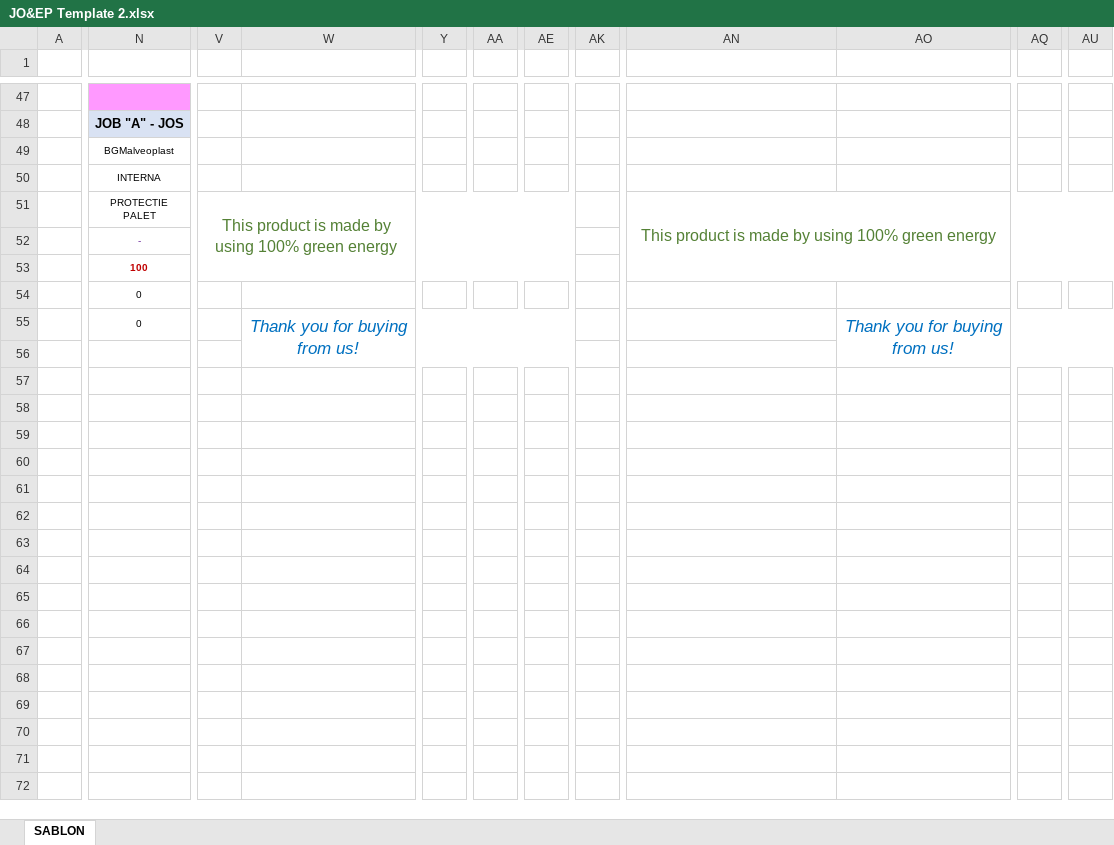
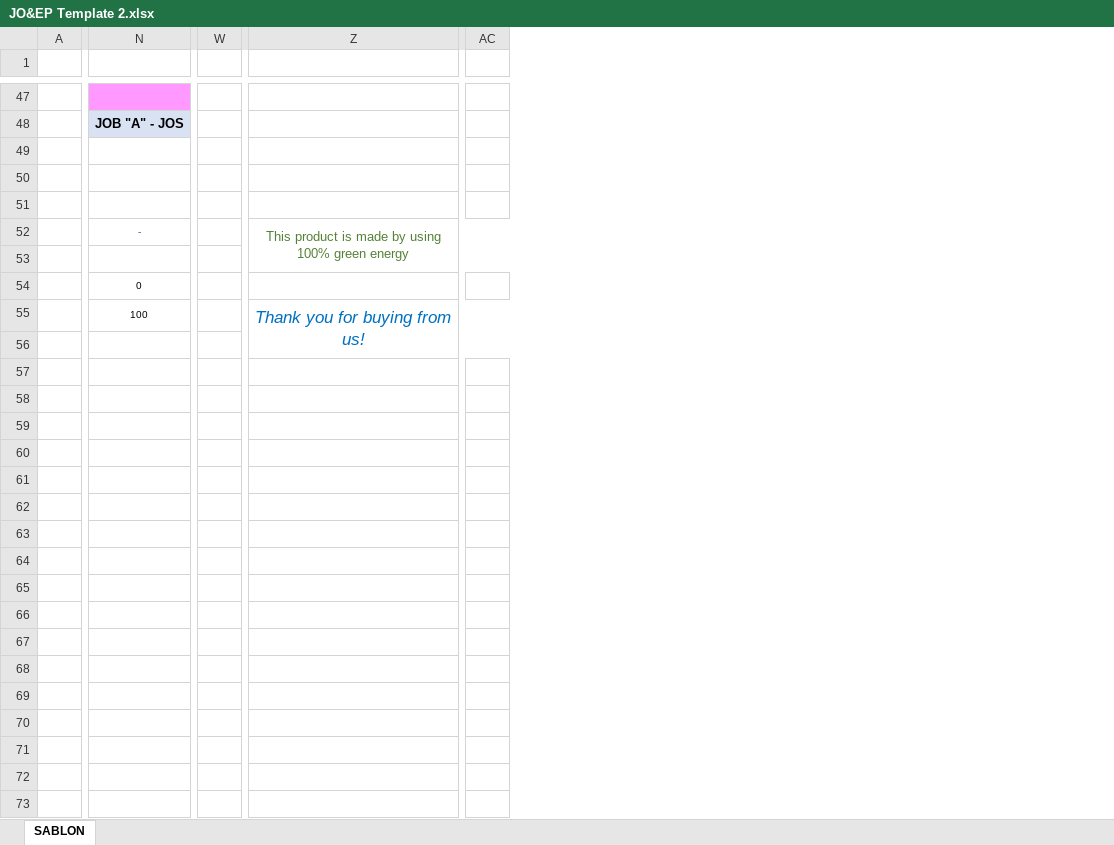
Before and after one commit to suscabogdan/Etichete-Job-orders-Alveoplast, an Excel workbook: JO&EP Template 2.xlsx, sheet SABLON, drawn as a sheet; only a part is shown, gaps mark what is left out; values as stored, in another font and other column widths than the file's, no borders; charts and pictures not drawn; removed rows and columns are numbered as before the commit, all else as after; rows hold the shown columns only; the diff covers the shown part only; the diff names each change by its address in the sheet, - before the commit and + after, or states it on an @@ line.

Commit message:
Merge pe template-u nou

```diff
--- a/JO&EP Template 2.xlsx (sheet SABLON)
+++ b/JO&EP Template 2.xlsx (sheet SABLON)
-column V, empty
-column W, row 55: Thank you for buying from us!
-column Y, empty
-column AA, empty
+column W, empty
-column AE, empty
-column AK, empty
-column AO, row 55: Thank you for buying from us!
-column AQ, empty
-column AU, empty
+column AC, empty
-N49: BGMalveoplast
+N49: (empty)
-N49:P49 merged
-N50: INTERNA
+N50: (empty)
-N50:P50 merged
-row 51:  | PROTECTIE PALET | This product is made by using 100% green energy |  |  |  |  |  | This product is made by using 100% green energy
+row 51: (empty)
-Z52: (empty)
+Z52: This product is made by using 100% green energy
+Z52:AE53 merged
-row 53:  | 100
+row 53: (empty)
-N55: 0
+N55: 100
-Z55: (empty)
+Z55: Thank you for buying from us!
+Z55:AE56 merged
+row 57: (empty)
+row 58: (empty)
+row 59: (empty)
+row 60: (empty)
+row 61: (empty)
+row 62: (empty)
+row 63: (empty)
+row 64: (empty)
+row 65: (empty)
+row 66: (empty)
+row 67: (empty)
+row 68: (empty)
+row 69: (empty)
+row 70: (empty)
+row 71: (empty)
+row 72: (empty)
+row 73: (empty)
```
Also changed, not shown: 42 added rows, 3 removed rows, 11 removed columns, 20 edited cells, cell formats and merged cells elsewhere in this sheet, formulas that keep their value, charts or pictures, 21 other files.
